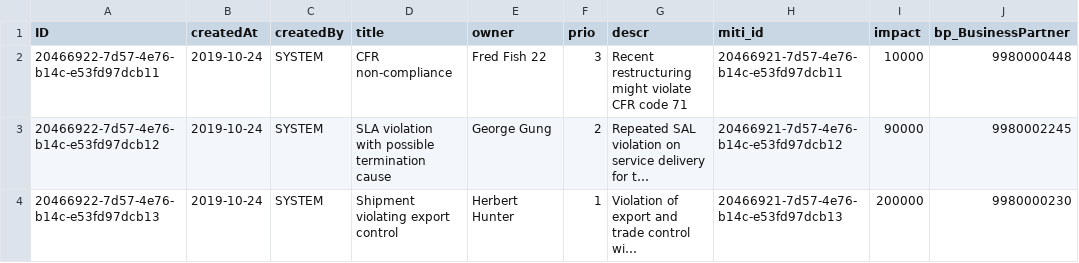
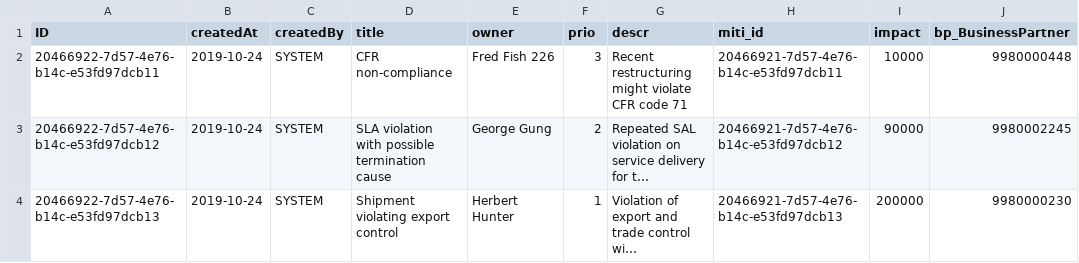
Before and after one commit to kireally/side-by-side-ext, a CSV file: db/data/riskmanagement-Risks.csv, drawn as a sheet; long unchanged cells end in …; the diff names each change by its address in the sheet, - before the commit and + after, or states it on an @@ line.

Commit message:
ci/cd test commit

```diff
--- a/db/data/riskmanagement-Risks.csv
+++ b/db/data/riskmanagement-Risks.csv
-E2 (owner): Fred Fish 22
+E2 (owner): Fred Fish 226
```
